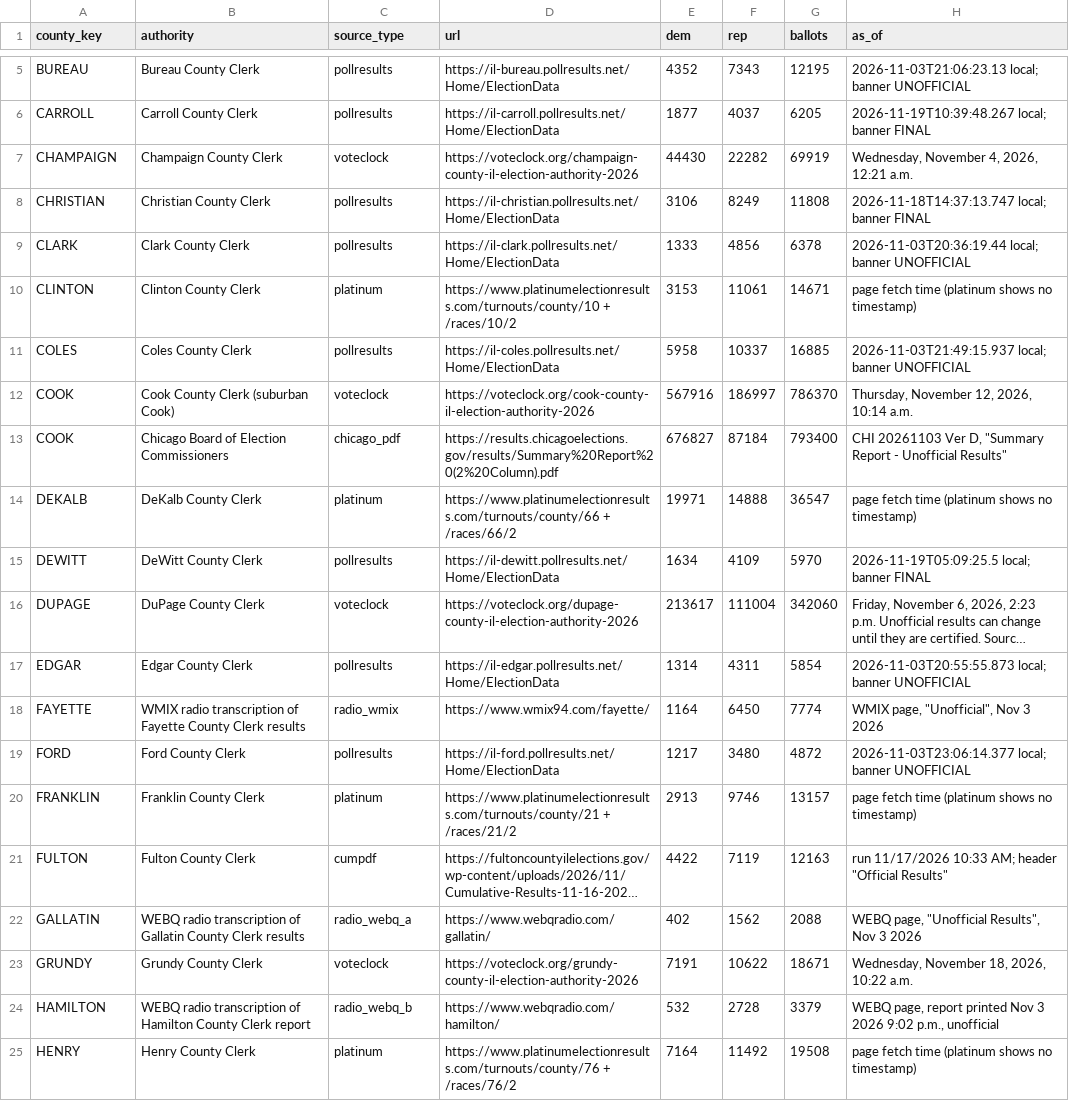
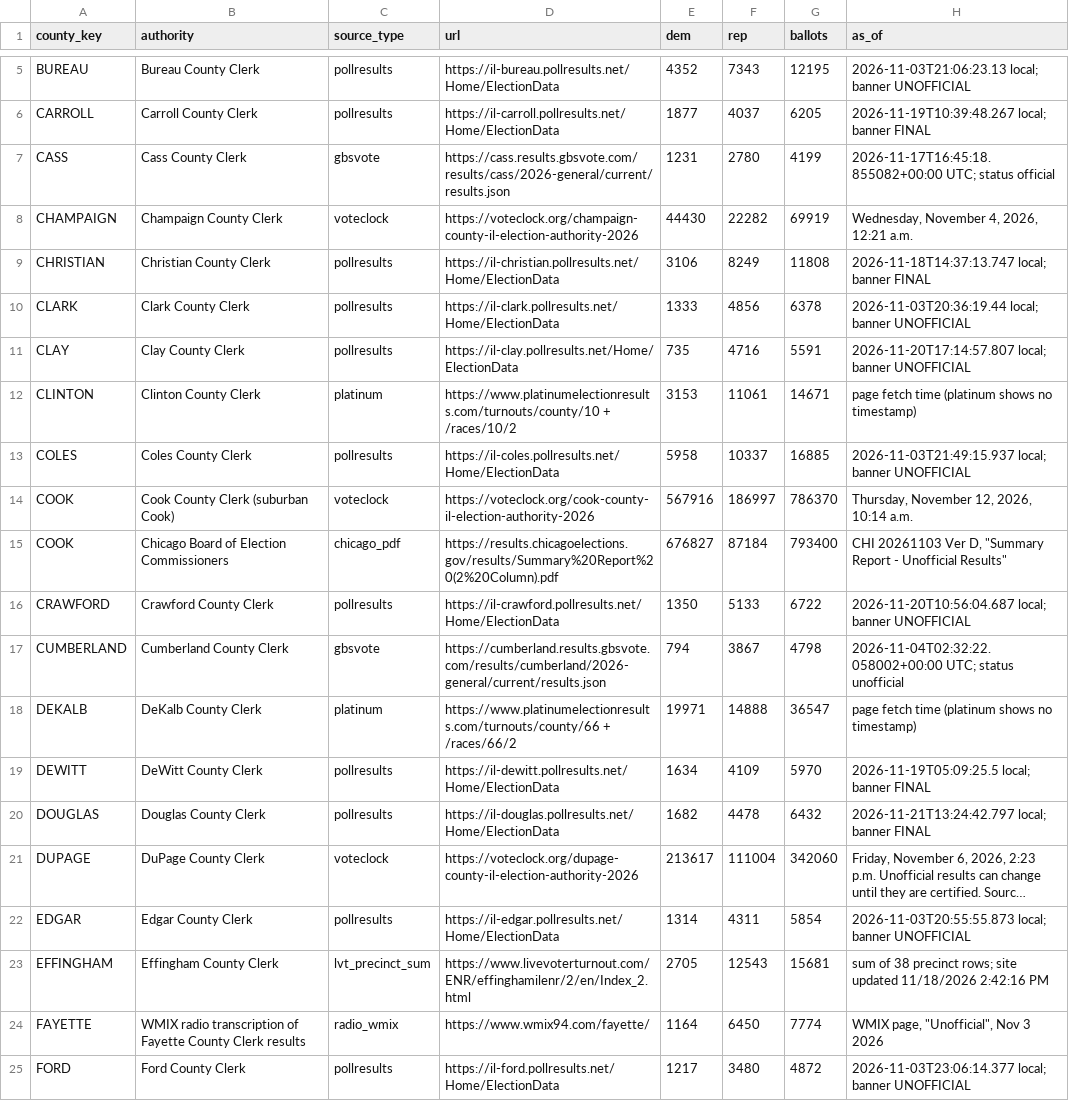
Before and after one commit to mbenson8989/Illinois-Election-Analysis, a CSV file: out/pass_a_2026_components.csv, drawn as a sheet; only a part is shown, gaps mark what is left out; the shorter side is filled out with more unchanged rows; long unchanged cells end in …; the diff covers the shown part only; the diff names each change by its address in the sheet, - before the commit and + after, or states it on an @@ line.

```diff
--- a/out/pass_a_2026_components.csv
+++ b/out/pass_a_2026_components.csv
+row 7: CASS | Cass County Clerk | gbsvote | https://cass.results.gbsvote.com/results/cass/2026-general/current/results.json | 1231 | 2780 | 4199 | 2026-11-17T16:45:18.855082+00:00 UTC; status official
+row 11: CLAY | Clay County Clerk | pollresults | https://il-clay.pollresults.net/Home/ElectionData | 735 | 4716 | 5591 | 2026-11-20T17:14:57.807 local; banner UNOFFICIAL
+row 16: CRAWFORD | Crawford County Clerk | pollresults | https://il-crawford.pollresults.net/Home/ElectionData | 1350 | 5133 | 6722 | 2026-11-20T10:56:04.687 local; banner UNOFFICIAL
+row 17: CUMBERLAND | Cumberland County Clerk | gbsvote | https://cumberland.results.gbsvote.com/results/cumberland/2026-general/current/results.json | 794 | 3867 | 4798 | 2026-11-04T02:32:22.058002+00:00 UTC; status unofficial
+row 20: DOUGLAS | Douglas County Clerk | pollresults | https://il-douglas.pollresults.net/Home/ElectionData | 1682 | 4478 | 6432 | 2026-11-21T13:24:42.797 local; banner FINAL
+row 23: EFFINGHAM | Effingham County Clerk | lvt_precinct_sum | https://www.livevoterturnout.com/ENR/effinghamilenr/2/en/Index_2.html | 2705 | 12543 | 15681 | sum of 38 precinct rows; site updated 11/18/2026 2:42:16 PM
```
Also changed, not shown: 15 added rows elsewhere in this file, out/compute_pass_a.csv, out/compute_pass_b.csv, 55 other files.
